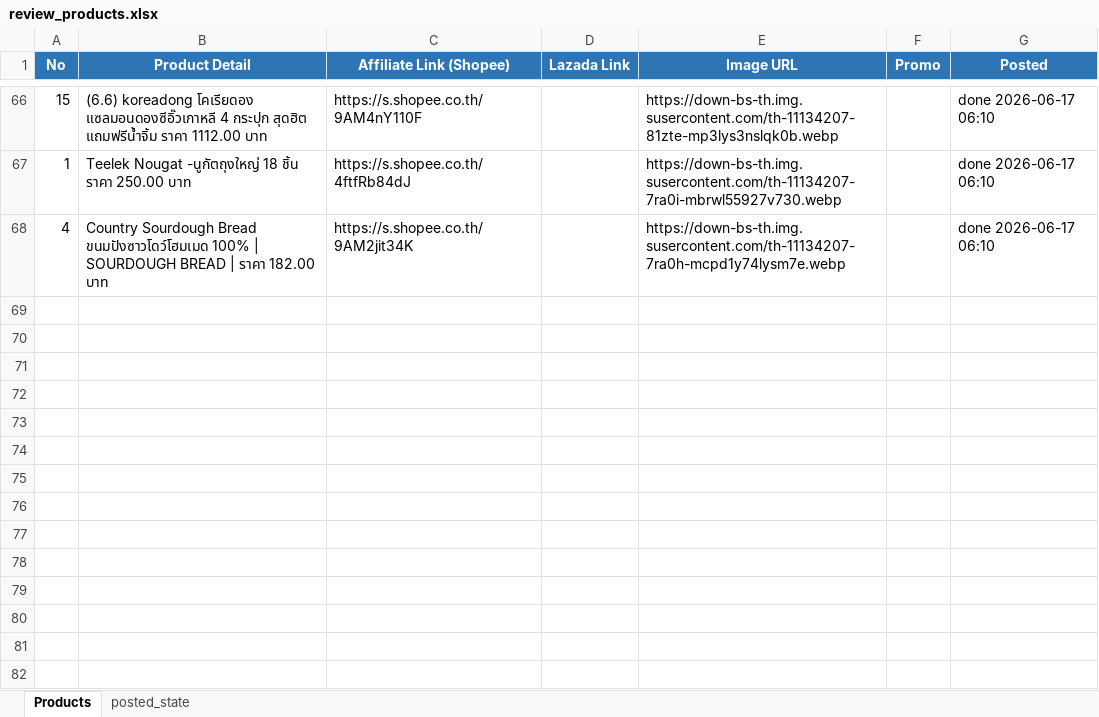
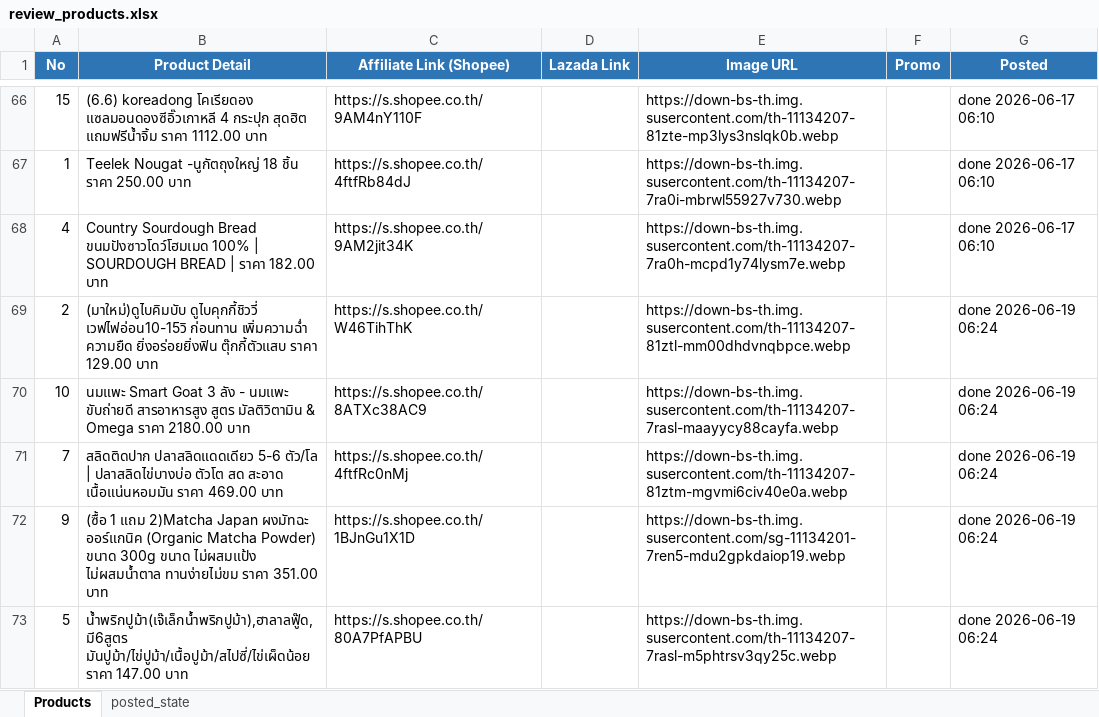
Before and after one commit to tongono-creator/somtam-facebook-page, an Excel workbook: review_products.xlsx, sheet Products, drawn as a sheet; only a part is shown, gaps mark what is left out; values as stored, in another font and other column widths than the file's, no borders; the diff names each change by its address in the sheet, - before the commit and + after, or states it on an @@ line.

```diff
--- a/review_products.xlsx (sheet Products)
+++ b/review_products.xlsx (sheet Products)
+row 69: 2 | (มาใหม่)ดูไบคิมบับ ดูไบคุกกี้ชิววี่ เวฟไฟอ่อน10-15วิ ก่อนทาน เพิ่มความฉ่ำ ความยืด ยิ่งอร่อยยิ่งฟิน ตุ๊กกี้ตัวแสบ ราคา 129.00 บาท | https://s.shopee.co.th/W46TihThK |  | https://down-bs-th.img.susercontent.com/th-11134207-81ztl-mm00dhdvnqbpce.webp |  | done 2026-06-19 06:24
+row 70: 10 | นมแพะ Smart Goat 3 ลัง - นมเเพะ ขับถ่ายดี สารอาหารสูง สูตร มัลติวิตามิน & Omega ราคา 2180.00 บาท | https://s.shopee.co.th/8ATXc38AC9 |  | https://down-bs-th.img.susercontent.com/th-11134207-7rasl-maayycy88cayfa.webp |  | done 2026-06-19 06:24
+row 71: 7 | สลิดติดปาก ปลาสลิดแดดเดียว 5-6 ตัว/โล | ปลาสลิดไข่บางบ่อ ตัวโต สด สะอาด เนื้อแน่นหอมมัน ราคา 469.00 บาท | https://s.shopee.co.th/4ftfRc0nMj |  | https://down-bs-th.img.susercontent.com/th-11134207-81ztm-mgvmi6civ40e0a.webp |  | done 2026-06-19 06:24
+row 72: 9 | (ซื้อ 1 แถม 2)Matcha Japan ผงมัทฉะ ออร์แกนิค (Organic Matcha Powder) ขนาด 300g ขนาด ไม่ผสมแป้ง ไม่ผสมน้ำตาล ทานง่ายไม่ขม ราคา 351.00 บาท | https://s.shopee.co.th/1BJnGu1X1D |  | https://down-bs-th.img.susercontent.com/sg-11134201-7ren5-mdu2gpkdaiop19.webp |  | done 2026-06-19 06:24
+row 73: 5 | น้ำพริกปูม้า(เจ๊เล็กน้ำพริกปูม้า),ฮาลาลฟู๊ด,มี6สูตร มันปูม้า/ไข่ปูม้า/เนื้อปูม้า/สไปซี่/ไข่เผ็ดน้อย ราคา 147.00 บาท | https://s.shopee.co.th/80A7PfAPBU |  | https://down-bs-th.img.susercontent.com/th-11134207-7rasl-m5phtrsv3qy25c.webp |  | done 2026-06-19 06:24
```
Also changed, not shown: sheet posted_state.
